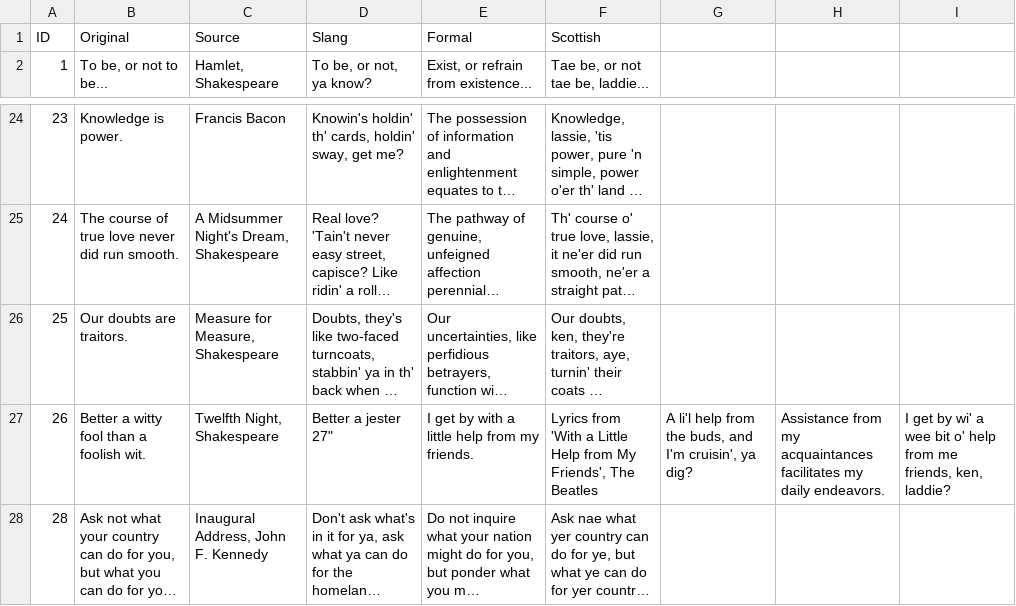
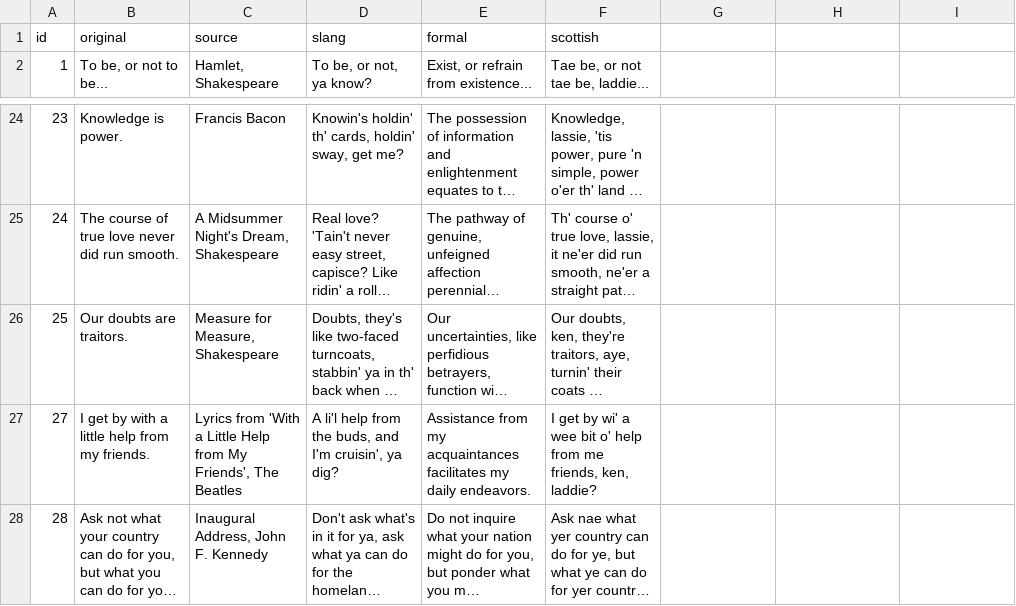
Before and after one commit to janekbaraniewski/britify, a CSV file: texts.csv, drawn as a sheet; only a part is shown, gaps mark what is left out; long unchanged cells end in …; removed rows and columns are numbered as before the commit, all else as after; ↵ is a line break in a cell; the diff names each change by its address in the sheet, - before the commit and + after, or states it on an @@ line.

```diff
--- a/texts.csv
+++ b/texts.csv
-row 1: ID | Original | Source | Slang | Formal | Scottish
+row 1: id | original | source | slang | formal | scottish
-row 27: 26 | Better a witty fool than a foolish wit. | Twelfth Night, Shakespeare | Better a jester ↵ 27" | I get by with a little help from my friends. | Lyrics from 'With a Little Help from My Friends', The Beatles | A li'l help from the buds, and I'm cruisin', ya dig? | Assistance from my acquaintances facilitates my daily endeavors. | I get by wi' a wee bit o' help from me friends, ken, laddie?
+row 27: 27 | I get by with a little help from my friends. | Lyrics from 'With a Little Help from My Friends', The Beatles | A li'l help from the buds, and I'm cruisin', ya dig? | Assistance from my acquaintances facilitates my daily endeavors. | I get by wi' a wee bit o' help from me friends, ken, laddie?
```
Also changed, not shown: 3 other files.
